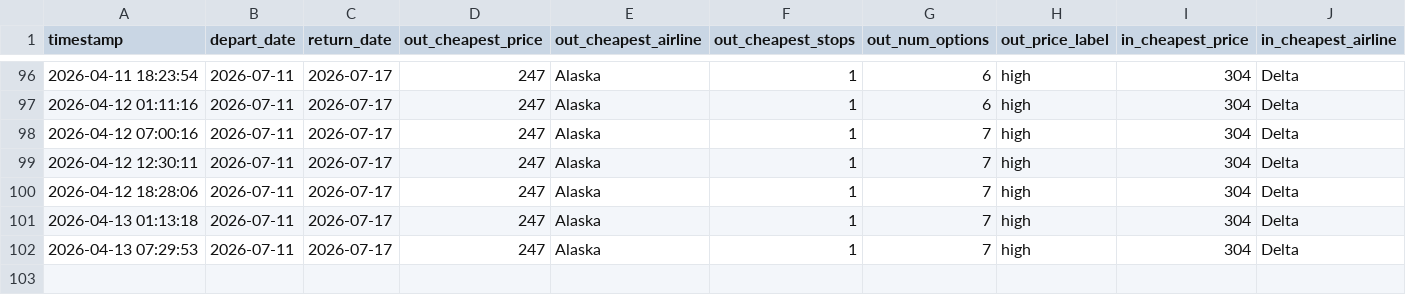
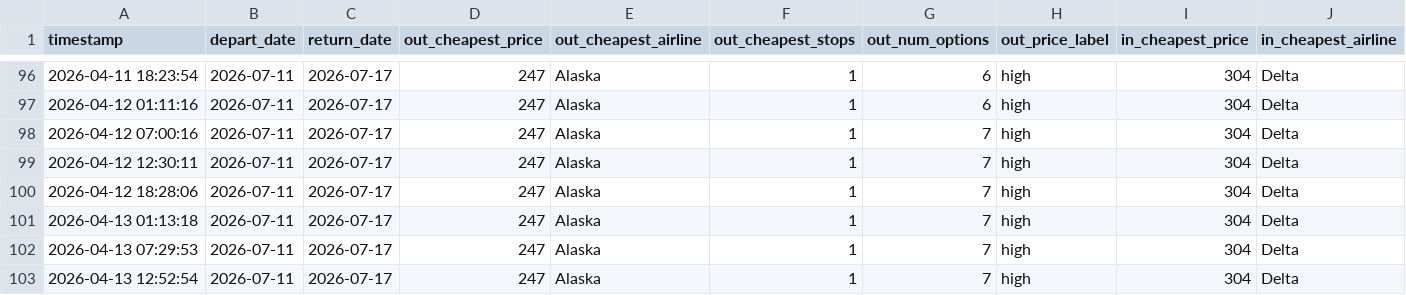
Before and after one commit to hartlcp32/MSPANC, a CSV file: docs/data/price_history.csv, drawn as a sheet; only a part is shown, gaps mark what is left out; rows hold the shown columns only; the diff names each change by its address in the sheet, - before the commit and + after, or states it on an @@ line.

```diff
--- a/docs/data/price_history.csv
+++ b/docs/data/price_history.csv
+row 103: 2026-04-13 12:52:54 | 2026-07-11 | 2026-07-17 | 247 | Alaska | 1 | 7 | high | 304 | Delta
```
Also changed, not shown: docs/data/google_history_return.csv.
